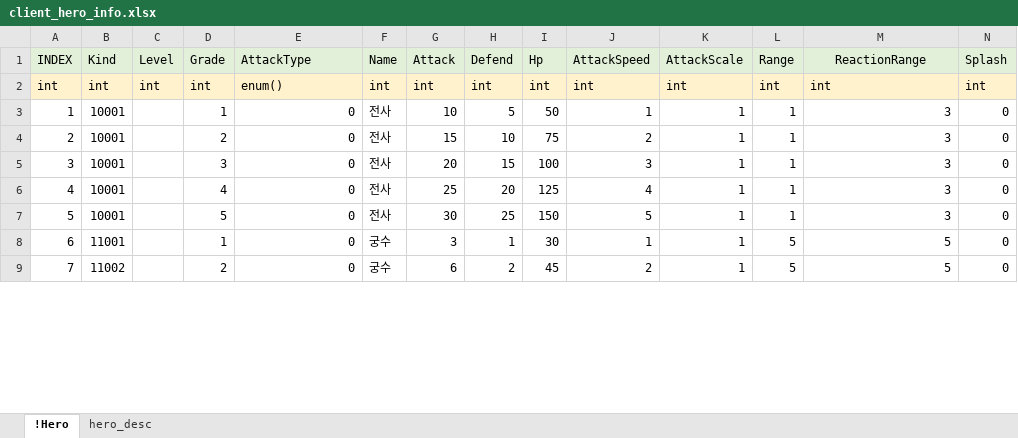
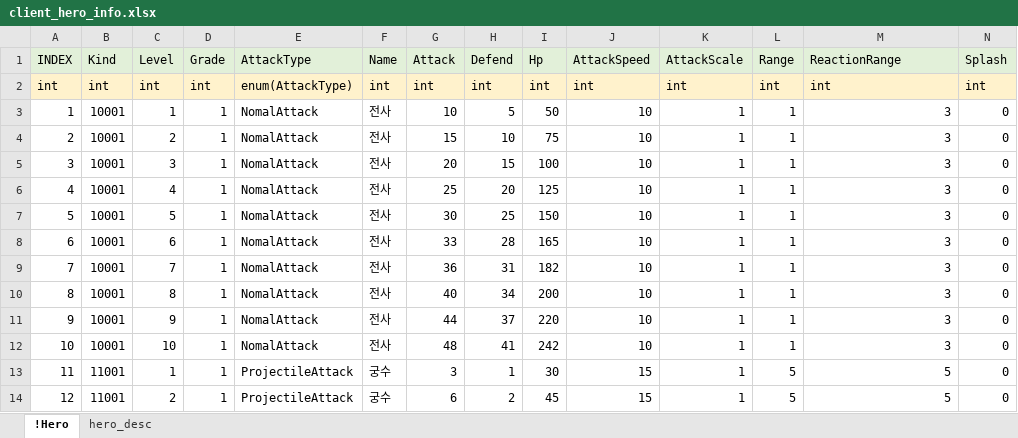
Before and after one commit to EpicRocket/SProjectDesign, an Excel workbook: Design/DateTable/client_hero_info.xlsx, sheet !Hero, drawn as a sheet; only a part is shown; values as stored, in another font and other column widths than the file's, no borders; addresses are those after the commit; the diff covers the shown part only; the diff names each change by its address in the sheet, - before the commit and + after, or states it on an @@ line.

```diff
--- a/Design/DateTable/client_hero_info.xlsx (sheet !Hero)
+++ b/Design/DateTable/client_hero_info.xlsx (sheet !Hero)
-M1 alignment: center
+M1 alignment: left
-E2 (AttackType): enum()
+E2 (AttackType): enum(AttackType)
-C3 (Level): (empty)
+C3 (Level): 1
-E3:E7 (AttackType): 0
+E3:E7 (AttackType): NomalAttack
-J3 (AttackSpeed): 1
+J3 (AttackSpeed): 10
-C4 (Level): (empty)
+C4 (Level): 2
-D4 (Grade): 2
+D4 (Grade): 1
-J4 (AttackSpeed): 2
+J4 (AttackSpeed): 10
-C5 (Level): (empty)
+C5 (Level): 3
-D5 (Grade): 3
+D5 (Grade): 1
-J5 (AttackSpeed): 3
+J5 (AttackSpeed): 10
-C6 (Level): (empty)
+C6 (Level): 4
-D6 (Grade): 4
+D6 (Grade): 1
-J6 (AttackSpeed): 4
+J6 (AttackSpeed): 10
-C7 (Level): (empty)
+C7 (Level): 5
-D7 (Grade): 5
+D7 (Grade): 1
-J7 (AttackSpeed): 5
+J7 (AttackSpeed): 10
+row 8: 6 | 10001 | 6 | 1 | NomalAttack | 전사 | 33 | 28 | 165 | 10 | 1 | 1 | 3 | 0
+row 9: 7 | 10001 | 7 | 1 | NomalAttack | 전사 | 36 | 31 | 182 | 10 | 1 | 1 | 3 | 0
+row 10: 8 | 10001 | 8 | 1 | NomalAttack | 전사 | 40 | 34 | 200 | 10 | 1 | 1 | 3 | 0
+row 11: 9 | 10001 | 9 | 1 | NomalAttack | 전사 | 44 | 37 | 220 | 10 | 1 | 1 | 3 | 0
+row 12: 10 | 10001 | 10 | 1 | NomalAttack | 전사 | 48 | 41 | 242 | 10 | 1 | 1 | 3 | 0
@@ column A (INDEX) renumbered between rows 13 and 17 @@
-C13 (Level): (empty)
+C13 (Level): 1
-E13:E14 (AttackType): 0
+E13:E14 (AttackType): ProjectileAttack
-J13 (AttackSpeed): 1
+J13 (AttackSpeed): 15
-B14 (Kind): 11002
+B14 (Kind): 11001
-C14 (Level): (empty)
+C14 (Level): 2
-D14 (Grade): 2
+D14 (Grade): 1
-J14 (AttackSpeed): 2
+J14 (AttackSpeed): 15
```
Also changed, not shown: 5 added rows, 5 removed rows and 15 edited cells elsewhere in this sheet, Design/DateTable/client_monster_info.xlsx, Design/DateTable/client_tower_status_info.xlsx, 1 other file.
